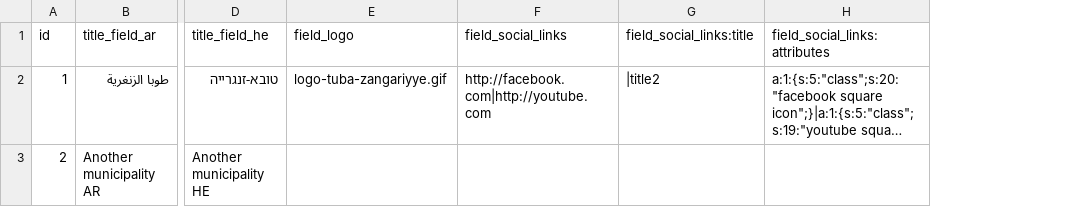
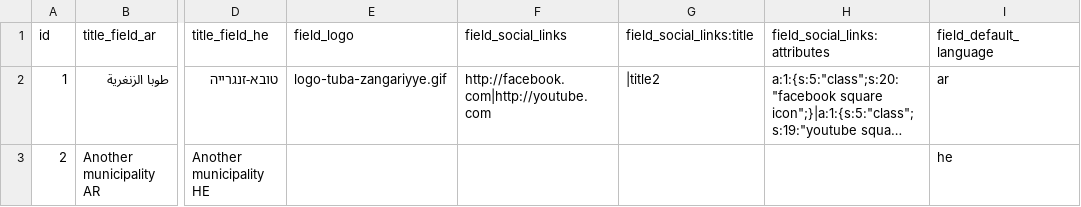
Before and after one commit to Gizra/Municipality, a CSV file: server/hedley/modules/custom/hedley_migrate/csv/municipality.csv, drawn as a sheet; only a part is shown, gaps mark what is left out; long unchanged cells end in …; the diff names each change by its address in the sheet, - before the commit and + after, or states it on an @@ line.

Commit message:
Adding municipality default language field (#169)
* Adding municipality default language field

* Migrating muni default language

```diff
--- a/server/hedley/modules/custom/hedley_migrate/csv/municipality.csv
+++ b/server/hedley/modules/custom/hedley_migrate/csv/municipality.csv
+column I (field_default_language), rows 2-3: ar | he
```
Also changed, not shown: 8 other files.
